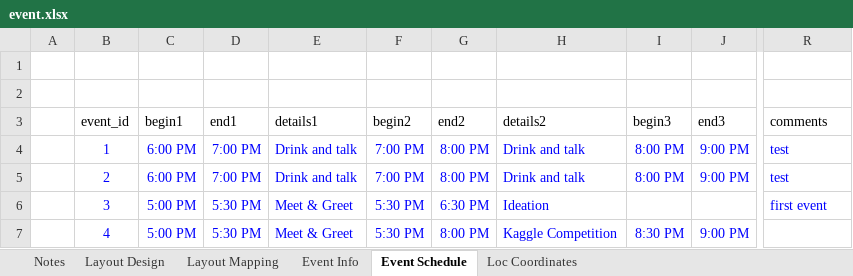
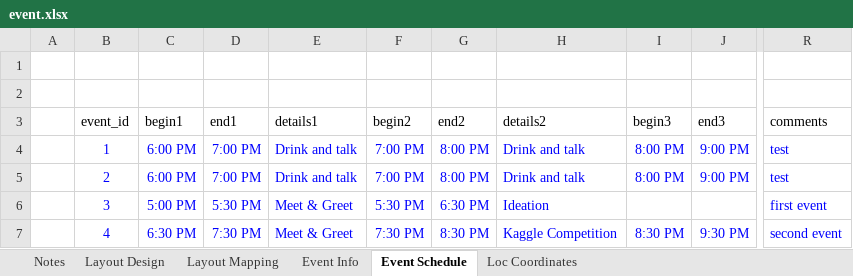
Before and after one commit to x2007tro/DSPEastHome, an Excel workbook: input/event.xlsx, sheet Event Schedule, drawn as a sheet; only a part is shown, gaps mark what is left out; values as stored, in another font and other column widths than the file's, no borders; the diff names each change by its address in the sheet, - before the commit and + after, or states it on an @@ line.

Commit message:
add new events

```diff
--- a/input/event.xlsx (sheet Event Schedule)
+++ b/input/event.xlsx (sheet Event Schedule)
-C7 (begin1): 5:00 PM
+C7 (begin1): 6:30 PM
-D7 (end1): 5:30 PM
+D7 (end1): 7:30 PM
-F7 (begin2): 5:30 PM
+F7 (begin2): 7:30 PM
-G7 (end2): 8:00 PM
+G7 (end2): 8:30 PM
-J7 (end3): 9:00 PM
+J7 (end3): 9:30 PM
-R7 (comments): (empty)
+R7 (comments): second event
```
Also changed, not shown: sheet Event Info, 3 other files.
